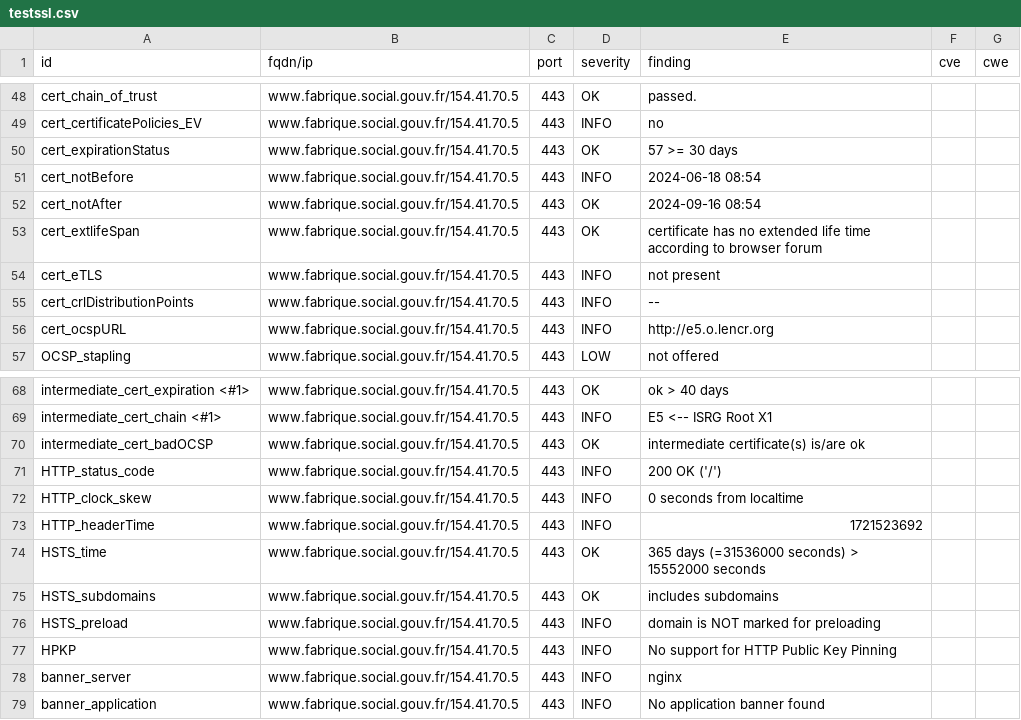
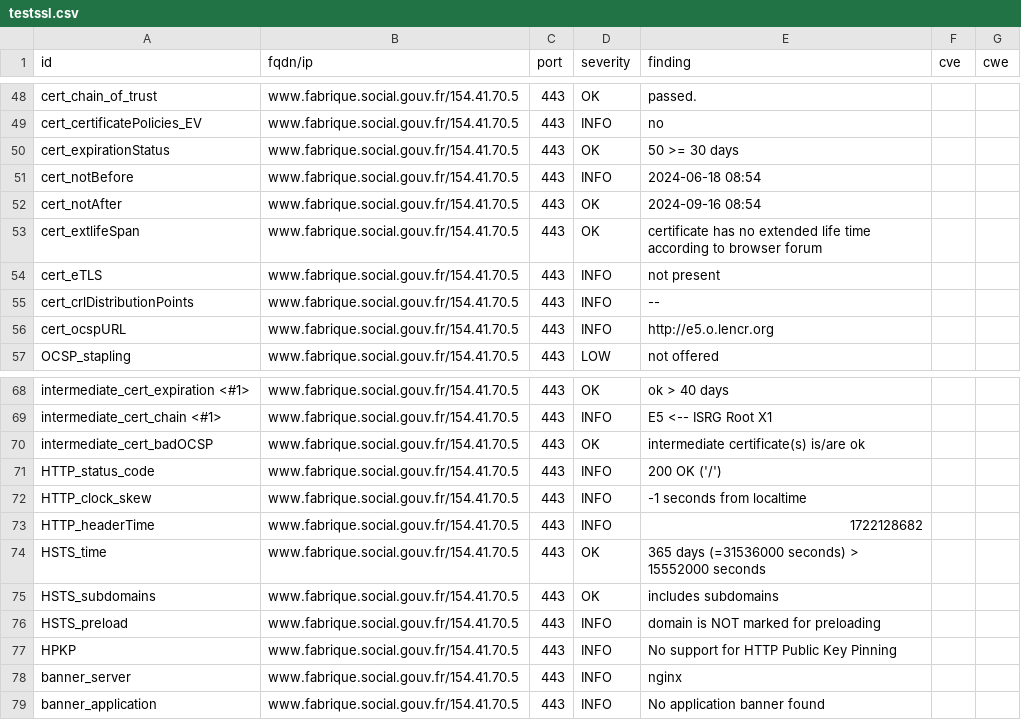
Before and after one commit to villesinternet/dashlord-collectivites, a CSV file: results/aHR0cHM6Ly93d3cuZmFicmlxdWUuc29jaWFsLmdvdXYuZnI=/testssl.csv, drawn as a sheet; only a part is shown, gaps mark what is left out.

```diff
--- a/results/aHR0cHM6Ly93d3cuZmFicmlxdWUuc29jaWFsLmdvdXYuZnI=/testssl.csv
+++ b/results/aHR0cHM6Ly93d3cuZmFicmlxdWUuc29jaWFsLmdvdXYuZnI=/testssl.csv
@@ -49,3 +49,3 @@
 "cert_certificatePolicies_EV","www.fabrique.social.gouv.fr/154.41.70.5","443","INFO","no","",""
-"cert_expirationStatus","www.fabrique.social.gouv.fr/154.41.70.5","443","OK","57 >= 30 days","",""
+"cert_expirationStatus","www.fabrique.social.gouv.fr/154.41.70.5","443","OK","50 >= 30 days","",""
 "cert_notBefore","www.fabrique.social.gouv.fr/154.41.70.5","443","INFO","2024-06-18 08:54","",""
@@ -71,4 +71,4 @@
 "HTTP_status_code","www.fabrique.social.gouv.fr/154.41.70.5","443","INFO","200 OK ('/')","",""
-"HTTP_clock_skew","www.fabrique.social.gouv.fr/154.41.70.5","443","INFO","0 seconds from localtime","",""
-"HTTP_headerTime","www.fabrique.social.gouv.fr/154.41.70.5","443","INFO","1721523692","",""
+"HTTP_clock_skew","www.fabrique.social.gouv.fr/154.41.70.5","443","INFO","-1 seconds from localtime","",""
+"HTTP_headerTime","www.fabrique.social.gouv.fr/154.41.70.5","443","INFO","1722128682","",""
 "HSTS_time","www.fabrique.social.gouv.fr/154.41.70.5","443","OK","365 days (=31536000 seconds) > 15552000 seconds","",""
```
Also changed, not shown: 12 other files.
